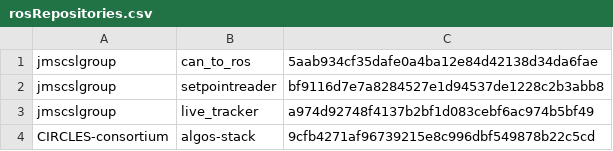
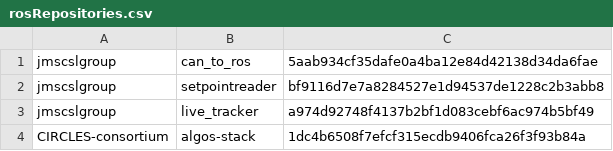
Before and after one commit to jmscslgroup/libpanda, a CSV file: scripts/rosRepositories.csv, drawn as a sheet.

Commit message:
Update rosRepositories.csv

```diff
--- a/scripts/rosRepositories.csv
+++ b/scripts/rosRepositories.csv
@@ -3,2 +3,2 @@ jmscslgroup,	   setpointreader,	bf9116d7e7a8284527e1d94537de1228c2b3abb8
 jmscslgroup, 	   live_tracker,	 a974d92748f4137b2bf1d083cebf6ac974b5bf49	
-CIRCLES-consortium, algos-stack, 		9cfb4271af96739215e8c996dbf549878b22c5cd
+CIRCLES-consortium, algos-stack, 		1dc4b6508f7efcf315ecdb9406fca26f3f93b84a
```
